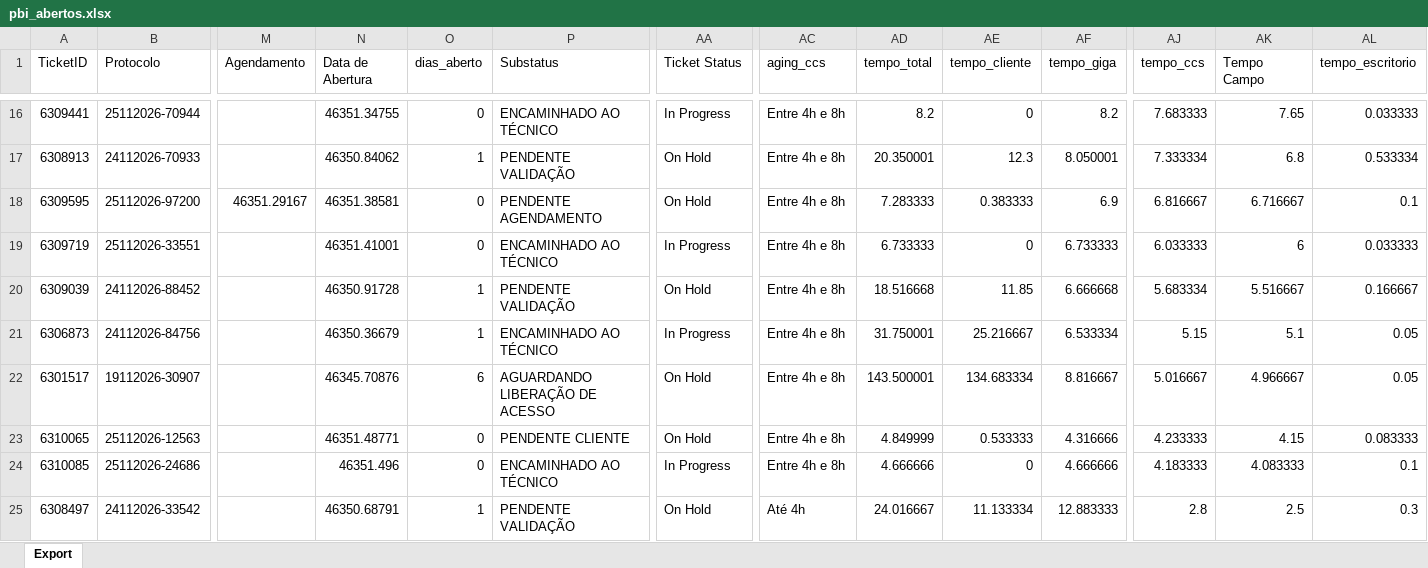
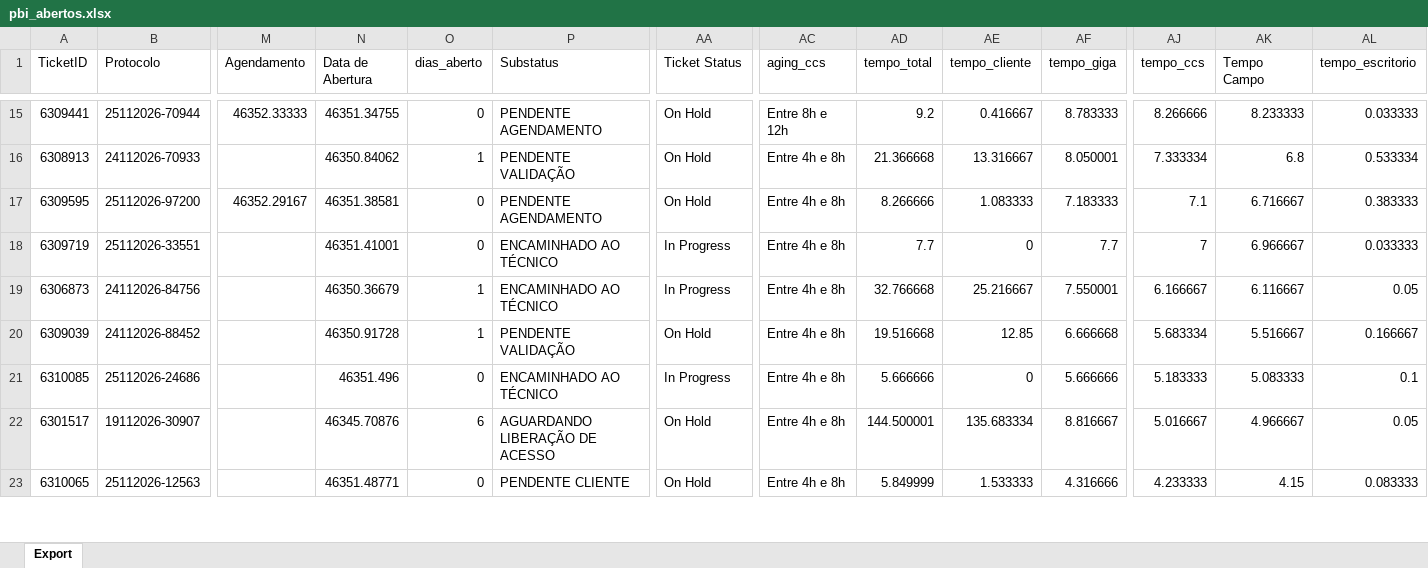
Before and after one commit to iatimcll-blip/Acompanhamento-Jarvis, an Excel workbook: data/pbi_abertos.xlsx, sheet Export, drawn as a sheet; only a part is shown, gaps mark what is left out; values as stored, in another font and other column widths than the file's, no borders; removed rows and columns are numbered as before the commit, all else as after; rows hold the shown columns only; the diff covers the shown part only; the diff names each change by its address in the sheet, - before the commit and + after, or states it on an @@ line.

```diff
--- a/data/pbi_abertos.xlsx (sheet Export)
+++ b/data/pbi_abertos.xlsx (sheet Export)
-M15 (Agendamento): (empty)
+M15 (Agendamento): 46352.33333
-P15 (Substatus): ENCAMINHADO AO TÉCNICO
+P15 (Substatus): PENDENTE AGENDAMENTO
-AA15 (Ticket Status): In Progress
+AA15 (Ticket Status): On Hold
-AC15 (aging_ccs): Entre 4h e 8h
+AC15 (aging_ccs): Entre 8h e 12h
-AD15 (tempo_total): 8.2
+AD15 (tempo_total): 9.2
-AE15 (tempo_cliente): 0
+AE15 (tempo_cliente): 0.416667
-AF15 (tempo_giga): 8.2
+AF15 (tempo_giga): 8.783333
-AJ15 (tempo_ccs): 7.683333
+AJ15 (tempo_ccs): 8.266666
-AK15 (Tempo Campo): 7.65
+AK15 (Tempo Campo): 8.233333
-AD16 (tempo_total): 20.350001
+AD16 (tempo_total): 21.366668
-AE16 (tempo_cliente): 12.3
+AE16 (tempo_cliente): 13.316667
-M17 (Agendamento): 46351.29167
+M17 (Agendamento): 46352.29167
-AD17 (tempo_total): 7.283333
+AD17 (tempo_total): 8.266666
-AE17 (tempo_cliente): 0.383333
+AE17 (tempo_cliente): 1.083333
-AF17 (tempo_giga): 6.9
+AF17 (tempo_giga): 7.183333
-AJ17 (tempo_ccs): 6.816667
+AJ17 (tempo_ccs): 7.1
-AL17 (tempo_escritorio): 0.1
+AL17 (tempo_escritorio): 0.383333
-AD18 (tempo_total): 6.733333
+AD18 (tempo_total): 7.7
-AF18 (tempo_giga): 6.733333
+AF18 (tempo_giga): 7.7
-AJ18 (tempo_ccs): 6.033333
+AJ18 (tempo_ccs): 7
-AK18 (Tempo Campo): 6
+AK18 (Tempo Campo): 6.966667
+row 19: 6306873 | 24112026-84756 |  | 46350.36679 | 1 | ENCAMINHADO AO TÉCNICO | In Progress | Entre 4h e 8h | 32.766668 | 25.216667 | 7.550001 | 6.166667 | 6.116667 | 0.05
-AD20 (tempo_total): 18.516668
+AD20 (tempo_total): 19.516668
-AE20 (tempo_cliente): 11.85
+AE20 (tempo_cliente): 12.85
-row 21: 6306873 | 24112026-84756 |  | 46350.36679 | 1 | ENCAMINHADO AO TÉCNICO | In Progress | Entre 4h e 8h | 31.750001 | 25.216667 | 6.533334 | 5.15 | 5.1 | 0.05
+row 21: 6310085 | 25112026-24686 |  | 46351.496 | 0 | ENCAMINHADO AO TÉCNICO | In Progress | Entre 4h e 8h | 5.666666 | 0 | 5.666666 | 5.183333 | 5.083333 | 0.1
-AD22 (tempo_total): 143.500001
+AD22 (tempo_total): 144.500001
-AE22 (tempo_cliente): 134.683334
+AE22 (tempo_cliente): 135.683334
-AD23 (tempo_total): 4.849999
+AD23 (tempo_total): 5.849999
-AE23 (tempo_cliente): 0.533333
+AE23 (tempo_cliente): 1.533333
-row 24: 6310085 | 25112026-24686 |  | 46351.496 | 0 | ENCAMINHADO AO TÉCNICO | In Progress | Entre 4h e 8h | 4.666666 | 0 | 4.666666 | 4.183333 | 4.083333 | 0.1
-row 25: 6308497 | 24112026-33542 |  | 46350.68791 | 1 | PENDENTE VALIDAÇÃO | On Hold | Até 4h | 24.016667 | 11.133334 | 12.883333 | 2.8 | 2.5 | 0.3
```
Also changed, not shown: 5 added rows, 3 removed rows and 124 edited cells elsewhere in this sheet.
